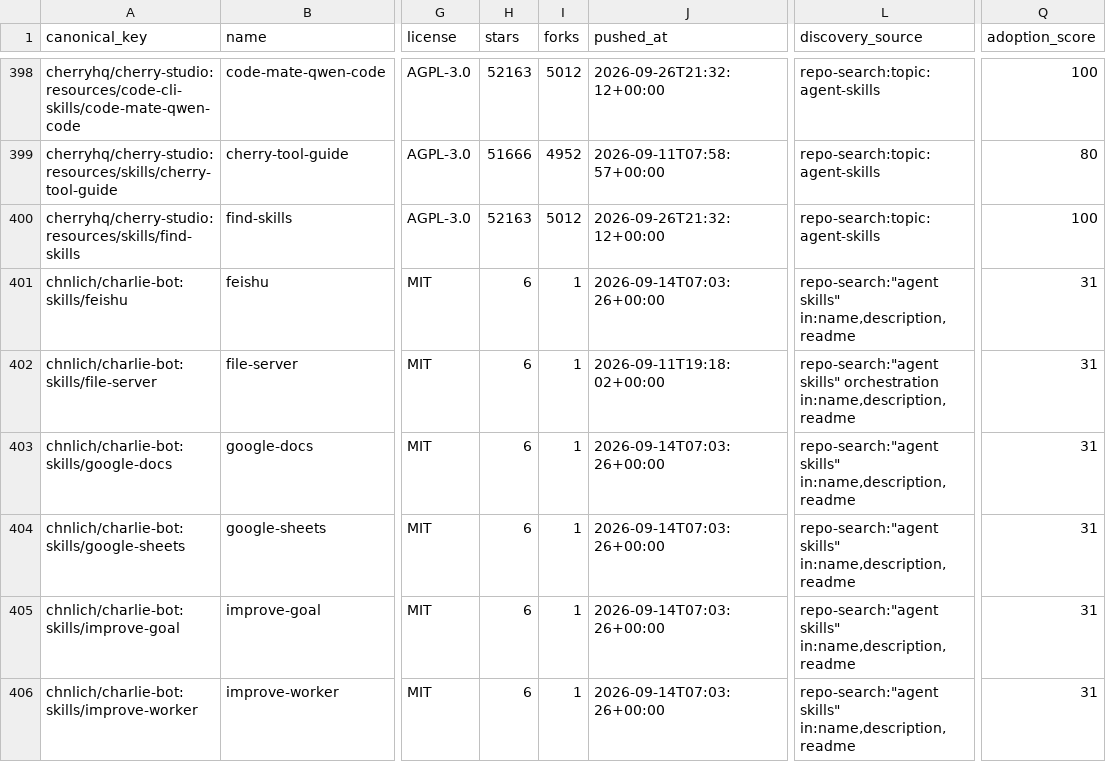
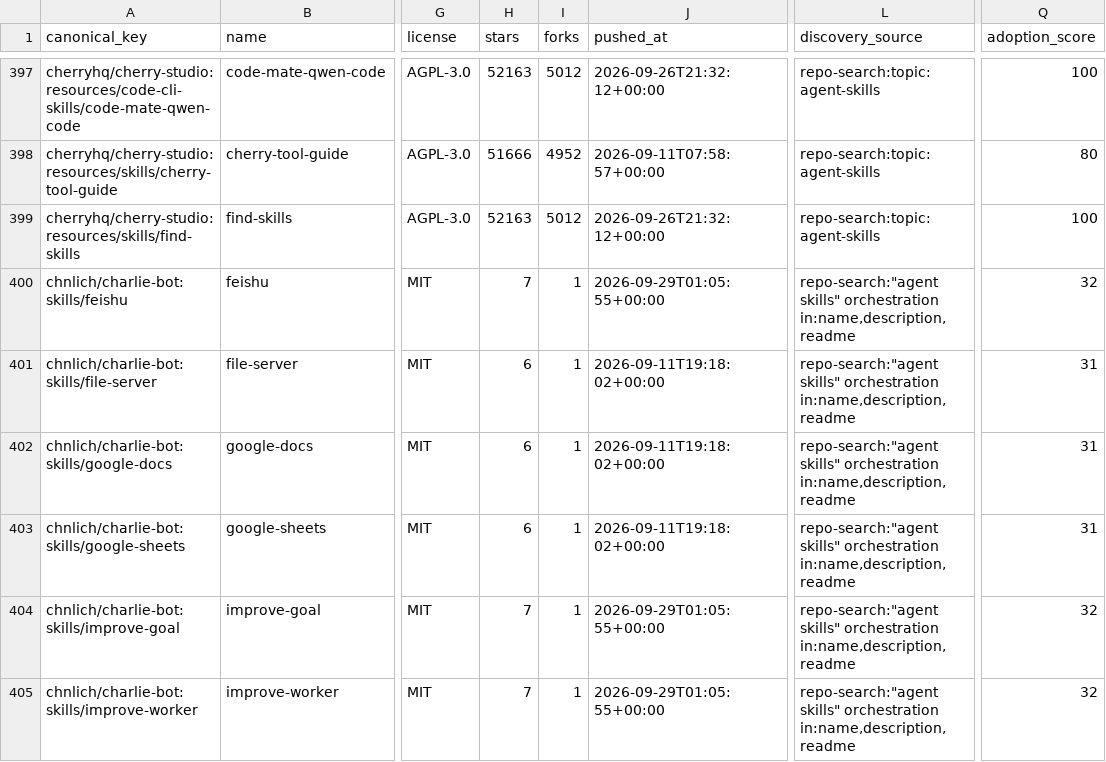
Before and after one commit to imMamdouhaboammar/agent-skill-observatory, a CSV file: data/catalog.csv, drawn as a sheet; only a part is shown, gaps mark what is left out; addresses are those after the commit; the diff covers the shown part only; the diff names each change by its address in the sheet, - before the commit and + after, or states it on an @@ line.

Commit message:
skill(remove): qfai-grilling · aganesy/QFAI
Patch-ID: 9054175b282ee946

Generated-by: agent-skill-observatory

Base-SHA: 3781270c7dc3d09f8608a7c10f4770a74baf665f

Automation-provenance: reviewed PR publication

```diff
--- a/data/catalog.csv
+++ b/data/catalog.csv
-H400 (stars): 6
+H400 (stars): 7
-J400 (pushed_at): 2026-09-14T07:03:26+00:00
+J400 (pushed_at): 2026-09-29T01:05:55+00:00
-L400 (discovery_source): repo-search:"agent skills" in:name,description,readme
+L400 (discovery_source): repo-search:"agent skills" orchestration in:name,description,readme
-Q400 (adoption_score): 31
+Q400 (adoption_score): 32
-J402:J403 (pushed_at): 2026-09-14T07:03:26+00:00
+J402:J403 (pushed_at): 2026-09-11T19:18:02+00:00
-L402:L405 (discovery_source): repo-search:"agent skills" in:name,description,readme
+L402:L405 (discovery_source): repo-search:"agent skills" orchestration in:name,description,readme
-H404:H405 (stars): 6
+H404:H405 (stars): 7
-J404:J405 (pushed_at): 2026-09-14T07:03:26+00:00
+J404:J405 (pushed_at): 2026-09-29T01:05:55+00:00
-Q404:Q405 (adoption_score): 31
+Q404:Q405 (adoption_score): 32
```
Also changed, not shown: 1 removed row and 20 edited cells elsewhere in this file, 16 other files.
